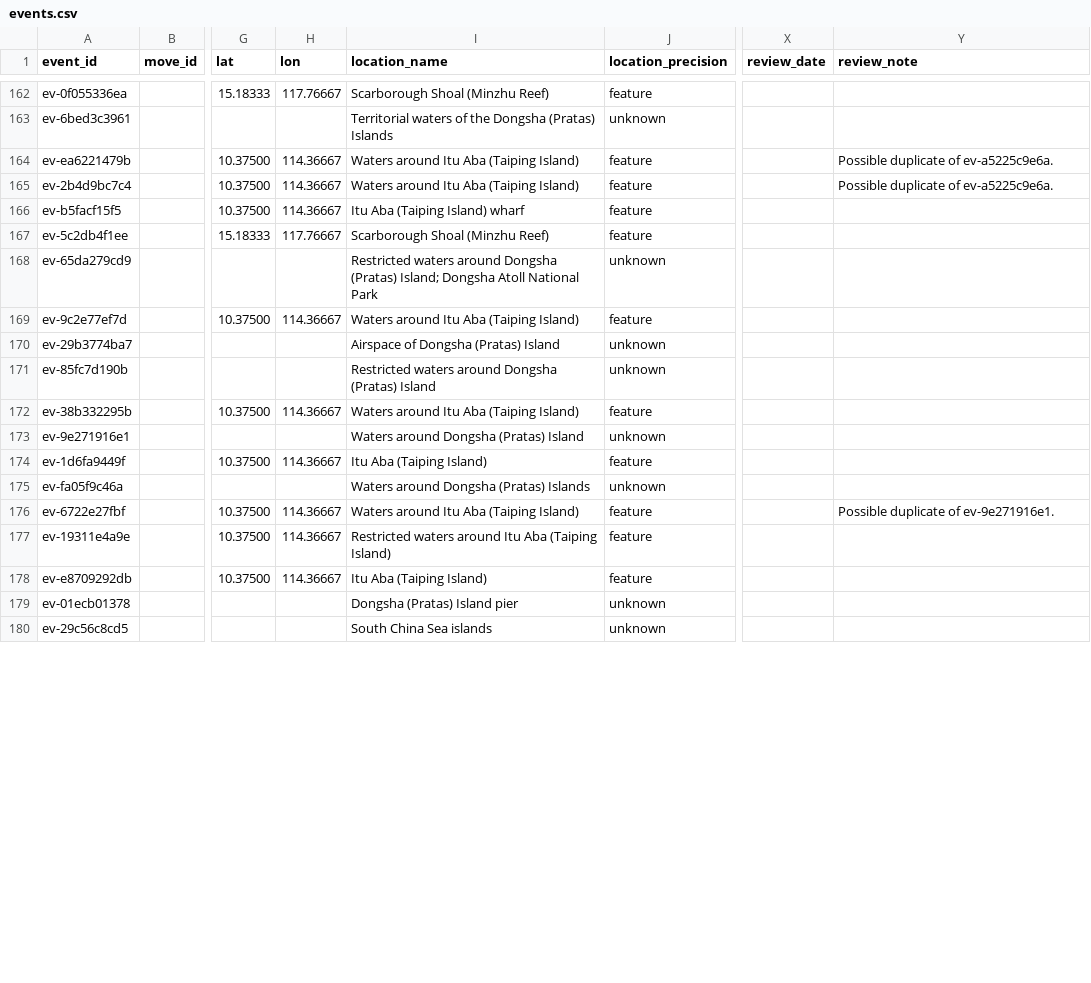
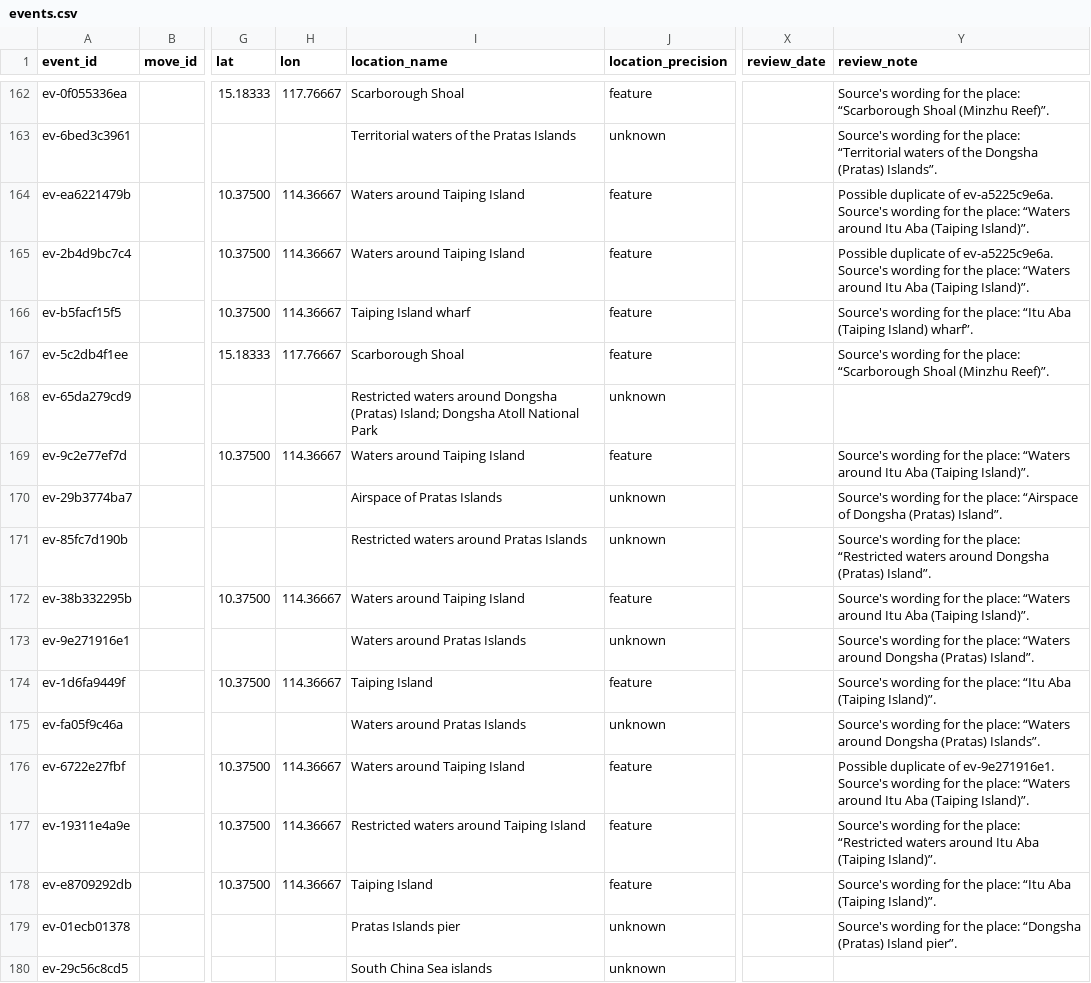
Before and after one commit to South-China-Sea-Developments/SCS-Developments-Tracker, a CSV file: data/events.csv, drawn as a sheet; only a part is shown, gaps mark what is left out; the diff covers the shown part only; the diff names each change by its address in the sheet, - before the commit and + after, or states it on an @@ line.

```diff
--- a/data/events.csv
+++ b/data/events.csv
-I162 (location_name): Scarborough Shoal (Minzhu Reef)
+I162 (location_name): Scarborough Shoal
-Y162 (review_note): (empty)
+Y162 (review_note): Source's wording for the place: “Scarborough Shoal (Minzhu Reef)”.
-I163 (location_name): Territorial waters of the Dongsha (Pratas) Islands
+I163 (location_name): Territorial waters of the Pratas Islands
-Y163 (review_note): (empty)
+Y163 (review_note): Source's wording for the place: “Territorial waters of the Dongsha (Pratas) Islands”.
-I164:I165 (location_name): Waters around Itu Aba (Taiping Island)
+I164:I165 (location_name): Waters around Taiping Island
-Y164:Y165 (review_note): …of ev-a5225c9e6a.
+Y164:Y165 (review_note): …of ev-a5225c9e6a. Source's wording for the place: “Waters around Itu Aba (Taiping Island)”.
-I166 (location_name): Itu Aba (Taiping Island) wharf
+I166 (location_name): Taiping Island wharf
-Y166 (review_note): (empty)
+Y166 (review_note): Source's wording for the place: “Itu Aba (Taiping Island) wharf”.
-I167 (location_name): Scarborough Shoal (Minzhu Reef)
+I167 (location_name): Scarborough Shoal
-Y167 (review_note): (empty)
+Y167 (review_note): Source's wording for the place: “Scarborough Shoal (Minzhu Reef)”.
-I169 (location_name): Waters around Itu Aba (Taiping Island)
+I169 (location_name): Waters around Taiping Island
-Y169 (review_note): (empty)
+Y169 (review_note): Source's wording for the place: “Waters around Itu Aba (Taiping Island)”.
-I170 (location_name): Airspace of Dongsha (Pratas) Island
+I170 (location_name): Airspace of Pratas Islands
-Y170 (review_note): (empty)
+Y170 (review_note): Source's wording for the place: “Airspace of Dongsha (Pratas) Island”.
-I171 (location_name): Restricted waters around Dongsha (Pratas) Island
+I171 (location_name): Restricted waters around Pratas Islands
-Y171 (review_note): (empty)
+Y171 (review_note): Source's wording for the place: “Restricted waters around Dongsha (Pratas) Island”.
-I172 (location_name): Waters around Itu Aba (Taiping Island)
+I172 (location_name): Waters around Taiping Island
-Y172 (review_note): (empty)
+Y172 (review_note): Source's wording for the place: “Waters around Itu Aba (Taiping Island)”.
-I173 (location_name): Waters around Dongsha (Pratas) Island
+I173 (location_name): Waters around Pratas Islands
-Y173 (review_note): (empty)
+Y173 (review_note): Source's wording for the place: “Waters around Dongsha (Pratas) Island”.
-I174 (location_name): Itu Aba (Taiping Island)
+I174 (location_name): Taiping Island
-Y174 (review_note): (empty)
+Y174 (review_note): Source's wording for the place: “Itu Aba (Taiping Island)”.
-I175 (location_name): Waters around Dongsha (Pratas) Islands
+I175 (location_name): Waters around Pratas Islands
-Y175 (review_note): (empty)
+Y175 (review_note): Source's wording for the place: “Waters around Dongsha (Pratas) Islands”.
-I176 (location_name): Waters around Itu Aba (Taiping Island)
+I176 (location_name): Waters around Taiping Island
-Y176 (review_note): …of ev-9e271916e1.
+Y176 (review_note): …of ev-9e271916e1. Source's wording for the place: “Waters around Itu Aba (Taiping Island)”.
-I177 (location_name): Restricted waters around Itu Aba (Taiping Island)
+I177 (location_name): Restricted waters around Taiping Island
-Y177 (review_note): (empty)
+Y177 (review_note): Source's wording for the place: “Restricted waters around Itu Aba (Taiping Island)”.
-I178 (location_name): Itu Aba (Taiping Island)
+I178 (location_name): Taiping Island
-Y178 (review_note): (empty)
+Y178 (review_note): Source's wording for the place: “Itu Aba (Taiping Island)”.
-I179 (location_name): Dongsha (Pratas) Island pier
+I179 (location_name): Pratas Islands pier
-Y179 (review_note): (empty)
+Y179 (review_note): Source's wording for the place: “Dongsha (Pratas) Island pier”.
```
Also changed, not shown: 74 edited cells elsewhere in this file.
